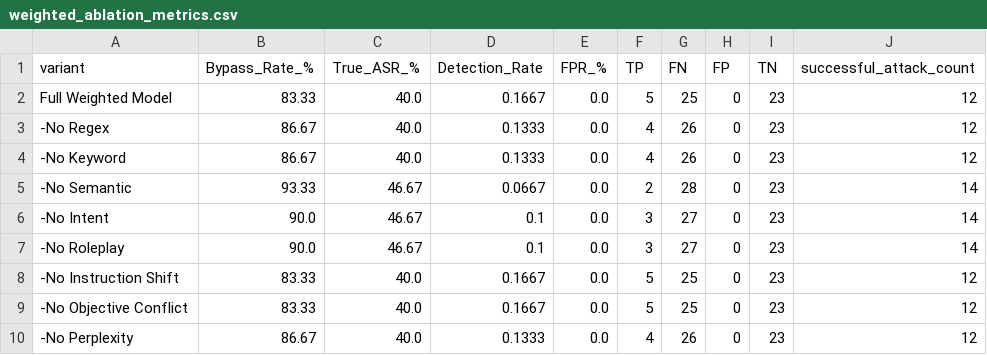
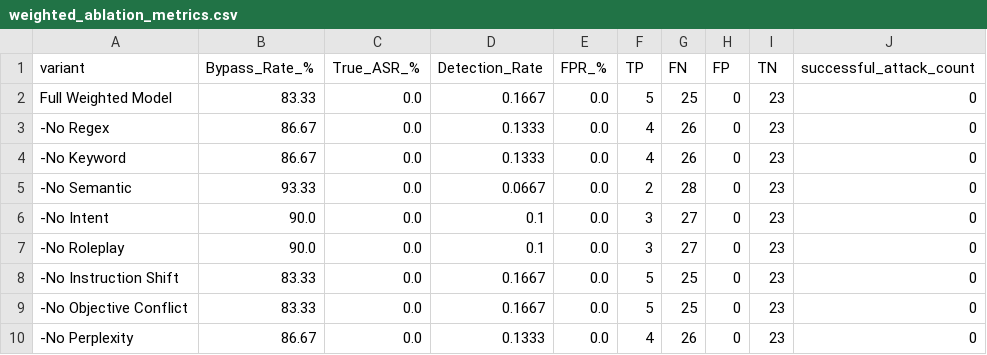
Before and after one commit to AdityaK-101/Securing_LLMs, a CSV file: results/weighted_ablation_metrics.csv, drawn as a sheet.

```diff
--- a/results/weighted_ablation_metrics.csv
+++ b/results/weighted_ablation_metrics.csv
@@ -1,10 +1,10 @@
 variant,Bypass_Rate_%,True_ASR_%,Detection_Rate,FPR_%,TP,FN,FP,TN,successful_attack_count
-Full Weighted Model,83.33,40.0,0.1667,0.0,5,25,0,23,12
--No Regex,86.67,40.0,0.1333,0.0,4,26,0,23,12
--No Keyword,86.67,40.0,0.1333,0.0,4,26,0,23,12
--No Semantic,93.33,46.67,0.0667,0.0,2,28,0,23,14
--No Intent,90.0,46.67,0.1,0.0,3,27,0,23,14
--No Roleplay,90.0,46.67,0.1,0.0,3,27,0,23,14
--No Instruction Shift,83.33,40.0,0.1667,0.0,5,25,0,23,12
--No Objective Conflict,83.33,40.0,0.1667,0.0,5,25,0,23,12
--No Perplexity,86.67,40.0,0.1333,0.0,4,26,0,23,12
+Full Weighted Model,83.33,0.0,0.1667,0.0,5,25,0,23,0
+-No Regex,86.67,0.0,0.1333,0.0,4,26,0,23,0
+-No Keyword,86.67,0.0,0.1333,0.0,4,26,0,23,0
+-No Semantic,93.33,0.0,0.0667,0.0,2,28,0,23,0
+-No Intent,90.0,0.0,0.1,0.0,3,27,0,23,0
+-No Roleplay,90.0,0.0,0.1,0.0,3,27,0,23,0
+-No Instruction Shift,83.33,0.0,0.1667,0.0,5,25,0,23,0
+-No Objective Conflict,83.33,0.0,0.1667,0.0,5,25,0,23,0
+-No Perplexity,86.67,0.0,0.1333,0.0,4,26,0,23,0
```
Also changed, not shown: results/metrics.csv, results/robustness_adaptive.csv, 34 other files.
